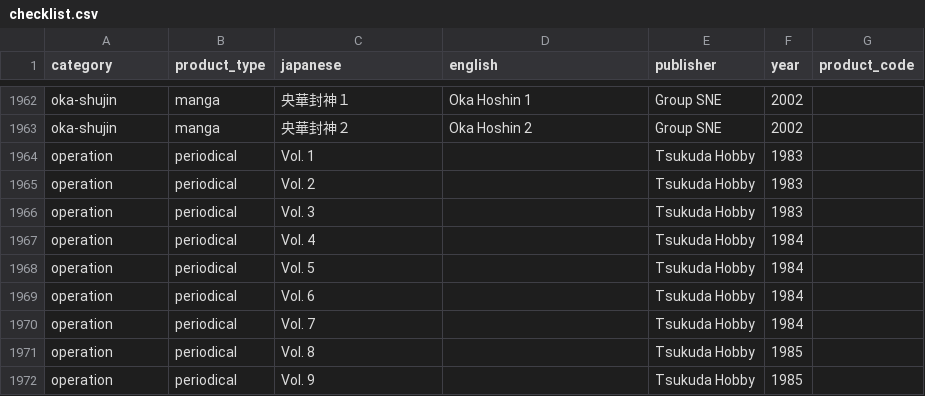
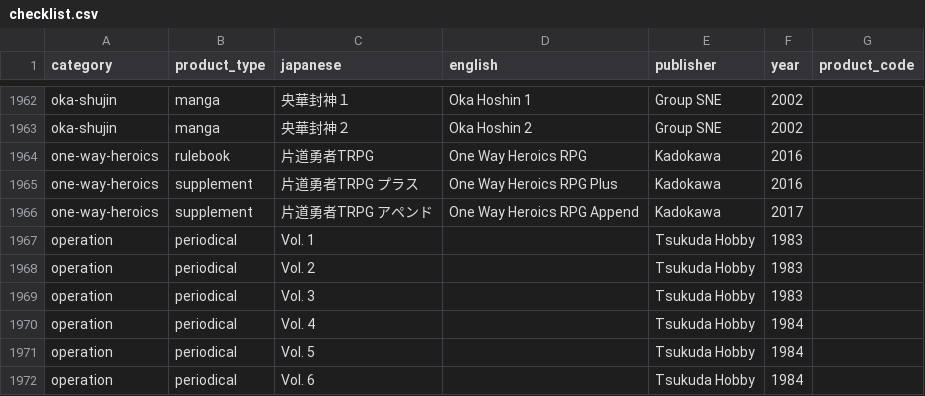
Before and after one commit to weatherspud/japanese-collectors-list, a CSV file: checklist.csv, drawn as a sheet; only a part is shown, gaps mark what is left out; the shorter side is filled out with more unchanged rows; the diff names each change by its address in the sheet, - before the commit and + after, or states it on an @@ line.

Commit message:
one way heroics

```diff
--- a/checklist.csv
+++ b/checklist.csv
+row 1964: one-way-heroics | rulebook | 片道勇者TRPG | One Way Heroics RPG | Kadokawa | 2016
+row 1965: one-way-heroics | supplement | 片道勇者TRPG プラス | One Way Heroics RPG Plus | Kadokawa | 2016
+row 1966: one-way-heroics | supplement | 片道勇者TRPG アペンド | One Way Heroics RPG Append | Kadokawa | 2017
```
Also changed, not shown: 6 other files.
